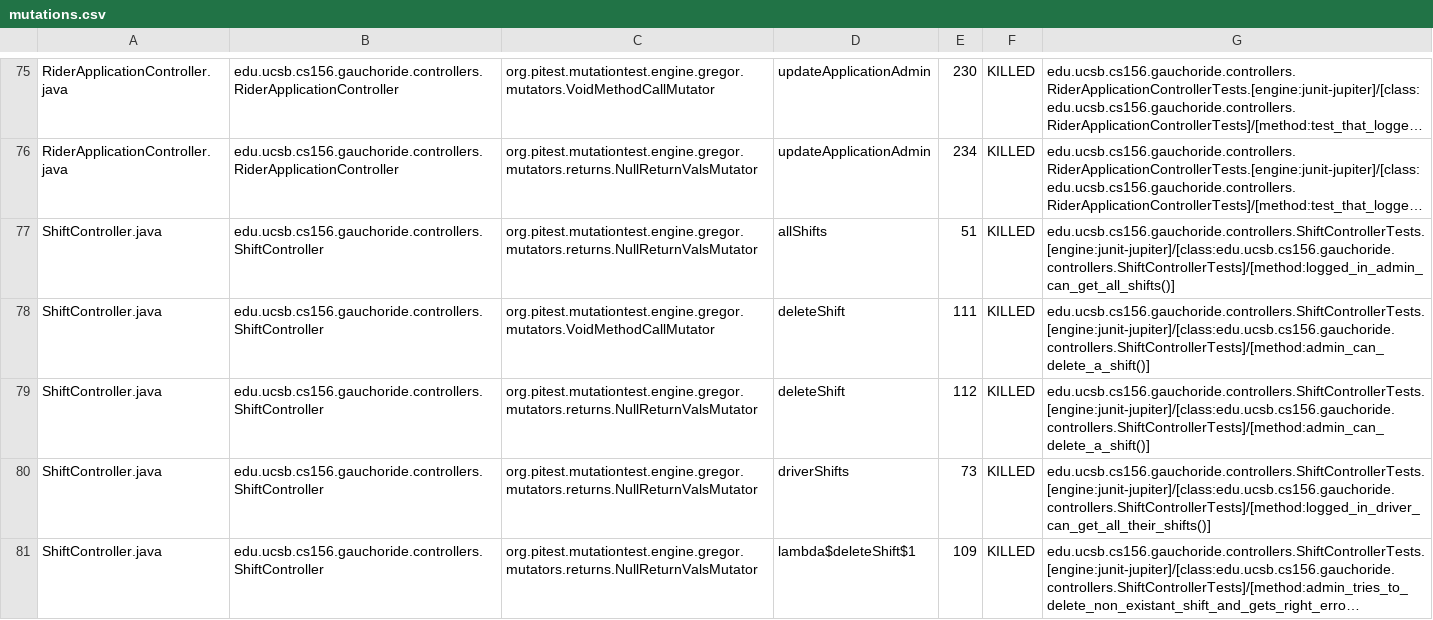
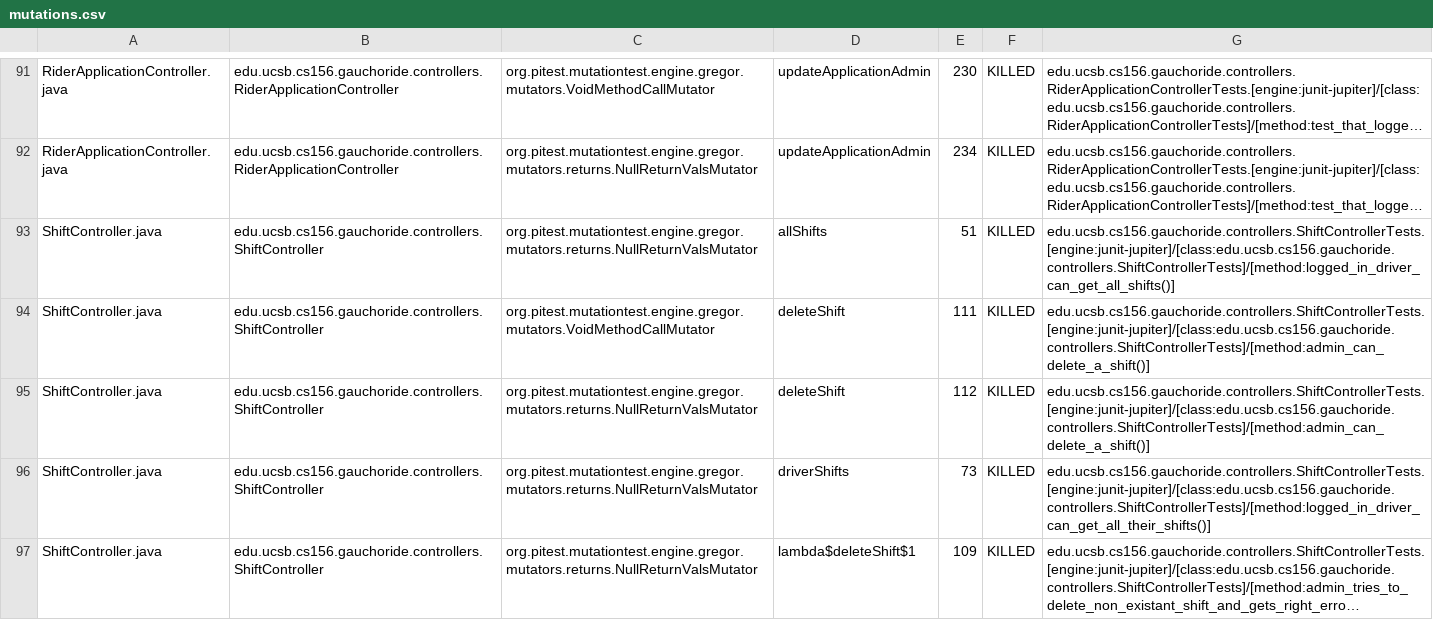
Before and after one commit to ucsb-cs156-w24/proj-gauchoride-w24-7pm-3, a CSV file: pitest/mutations.csv, drawn as a sheet; only a part is shown, gaps mark what is left out; long unchanged cells end in …; addresses are those after the commit; the diff covers the shown part only; the diff names each change by its address in the sheet, - before the commit and + after, or states it on an @@ line.

Commit message:
Deploying to gh-pages from @ ucsb-cs156-w24/proj-gauchoride-w24-7pm-3@83ec6299728fdc56ee5737ad599d555869704d19 🚀

```diff
--- a/pitest/mutations.csv
+++ b/pitest/mutations.csv
-G93: edu.ucsb.cs156.gauchoride.controllers.ShiftControllerTests.[engine:junit-jupiter]/[class:edu.ucsb.cs156.gauchoride.controllers.ShiftControllerTests]/[method:logged_in_admin_can_get_all_shifts()]
+G93: edu.ucsb.cs156.gauchoride.controllers.ShiftControllerTests.[engine:junit-jupiter]/[class:edu.ucsb.cs156.gauchoride.controllers.ShiftControllerTests]/[method:logged_in_driver_can_get_all_shifts()]
```
Also changed, not shown: 8 added rows, 5 removed rows, 16 moved rows and 43 edited cells elsewhere in this file, 19 other files.
